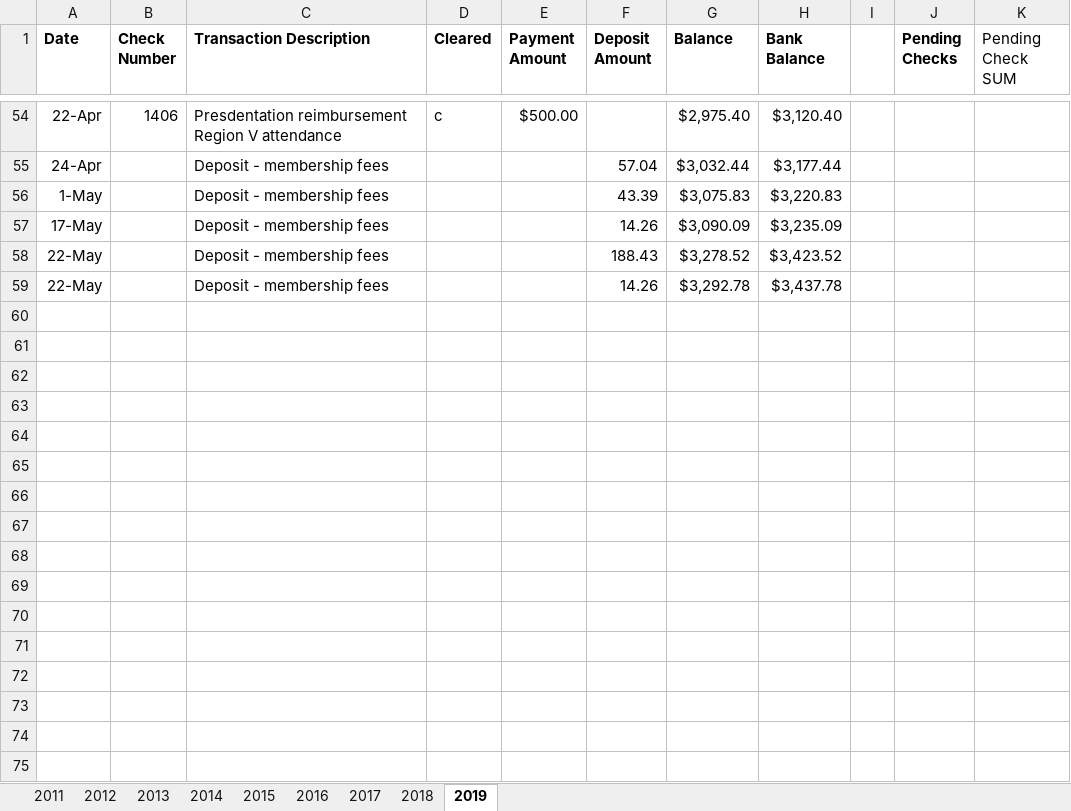
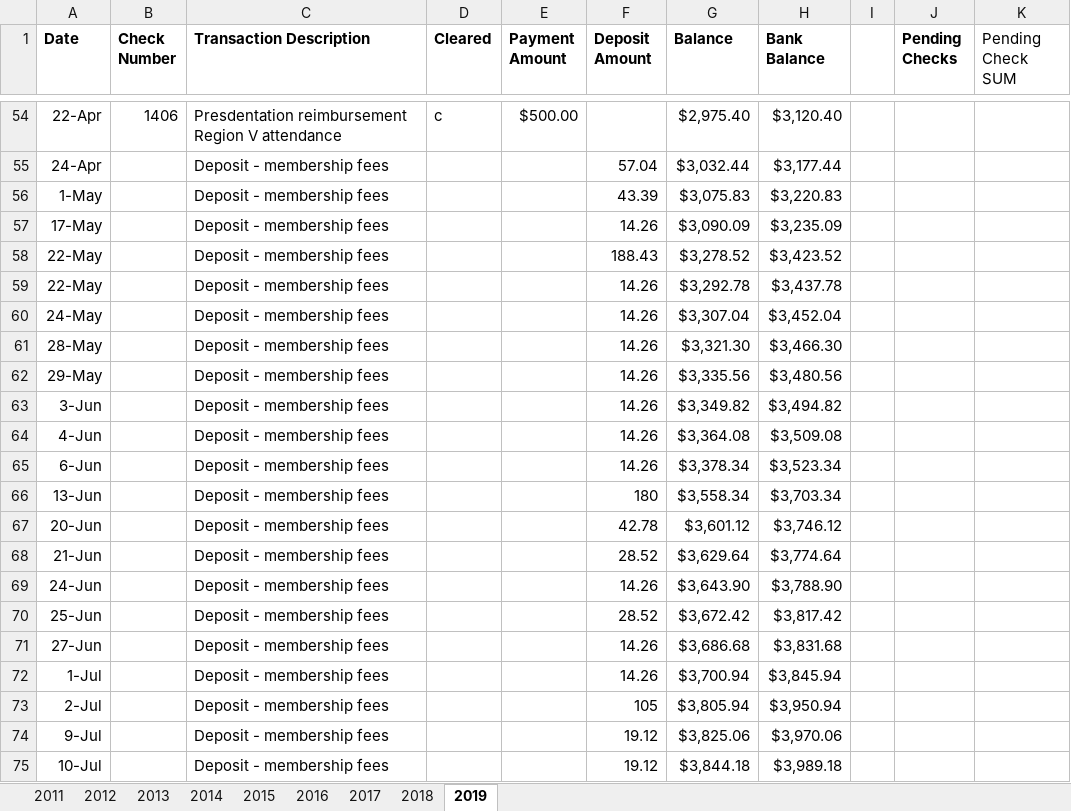
Before and after one commit to admcches/MIACADA, an Excel workbook: MIACADA Ledger.xlsx, sheet 2019, drawn as a sheet; only a part is shown, gaps mark what is left out; values as stored, in another font and other column widths than the file's, no borders; conditional formats not drawn; the diff names each change by its address in the sheet, - before the commit and + after, or states it on an @@ line.

Commit message:
July Meeting Update

```diff
--- a/MIACADA Ledger.xlsx (sheet 2019)
+++ b/MIACADA Ledger.xlsx (sheet 2019)
+row 60: 24-May |  | Deposit - membership fees |  |  | 14.26 | $3,307.04 | $3,452.04
+row 61: 28-May |  | Deposit - membership fees |  |  | 14.26 | $3,321.30 | $3,466.30
+row 62: 29-May |  | Deposit - membership fees |  |  | 14.26 | $3,335.56 | $3,480.56
+row 63: 3-Jun |  | Deposit - membership fees |  |  | 14.26 | $3,349.82 | $3,494.82
+row 64: 4-Jun |  | Deposit - membership fees |  |  | 14.26 | $3,364.08 | $3,509.08
+row 65: 6-Jun |  | Deposit - membership fees |  |  | 14.26 | $3,378.34 | $3,523.34
+row 66: 13-Jun |  | Deposit - membership fees |  |  | 180 | $3,558.34 | $3,703.34
+row 67: 20-Jun |  | Deposit - membership fees |  |  | 42.78 | $3,601.12 | $3,746.12
+row 68: 21-Jun |  | Deposit - membership fees |  |  | 28.52 | $3,629.64 | $3,774.64
+row 69: 24-Jun |  | Deposit - membership fees |  |  | 14.26 | $3,643.90 | $3,788.90
+row 70: 25-Jun |  | Deposit - membership fees |  |  | 28.52 | $3,672.42 | $3,817.42
+row 71: 27-Jun |  | Deposit - membership fees |  |  | 14.26 | $3,686.68 | $3,831.68
+row 72: 1-Jul |  | Deposit - membership fees |  |  | 14.26 | $3,700.94 | $3,845.94
+row 73: 2-Jul |  | Deposit - membership fees |  |  | 105 | $3,805.94 | $3,950.94
+row 74: 9-Jul |  | Deposit - membership fees |  |  | 19.12 | $3,825.06 | $3,970.06
+row 75: 10-Jul |  | Deposit - membership fees |  |  | 19.12 | $3,844.18 | $3,989.18
```
Also changed, not shown: charts or pictures.
